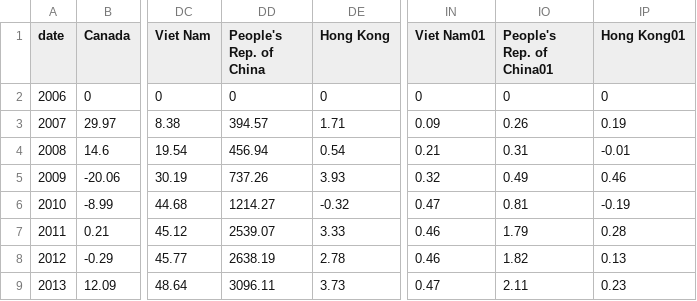
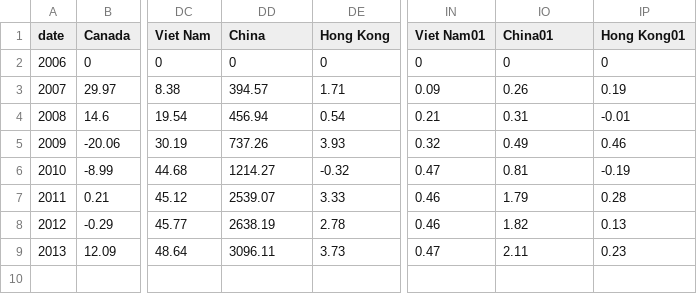
Before and after one commit to energyapps/sotu-carbon, a TSV file: data/combined_hor.tsv, drawn as a sheet; only a part is shown, gaps mark what is left out; the diff names each change by its address in the sheet, - before the commit and + after, or states it on an @@ line.

```diff
--- a/data/combined_hor.tsv
+++ b/data/combined_hor.tsv
-DD1: People's Rep. of China
+DD1: China
-IO1: People's Rep. of China01
+IO1: China01
```
Also changed, not shown: 3 other files.
